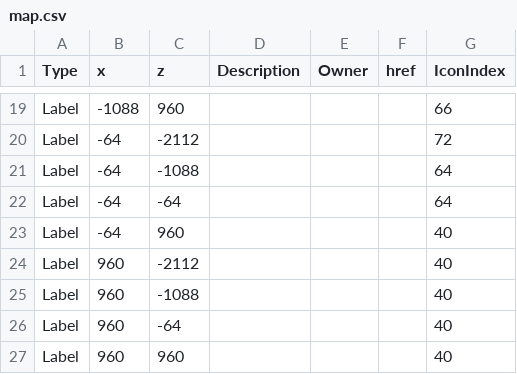
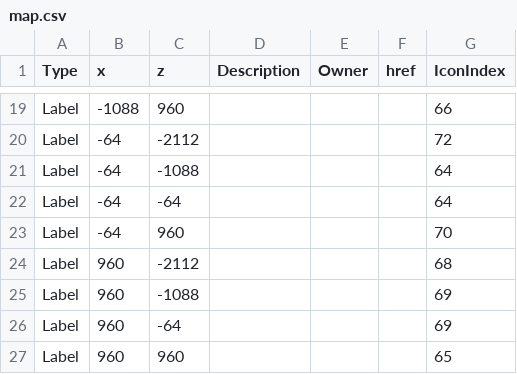
Before and after one commit to prototype99/minecraft, a CSV file: map.csv, drawn as a sheet; only a part is shown, gaps mark what is left out.

Commit message:
finish updating map icons

```diff
--- a/map.csv
+++ b/map.csv
@@ -22,6 +22,6 @@ Label,-64,-1088,,,,64
 Label,-64,-64,,,,64
-Label,-64,960,,,,40
-Label,960,-2112,,,,40
-Label,960,-1088,,,,40
-Label,960,-64,,,,40
-Label,960,960,,,,40
+Label,-64,960,,,,70
+Label,960,-2112,,,,68
+Label,960,-1088,,,,69
+Label,960,-64,,,,69
+Label,960,960,,,,65
```
